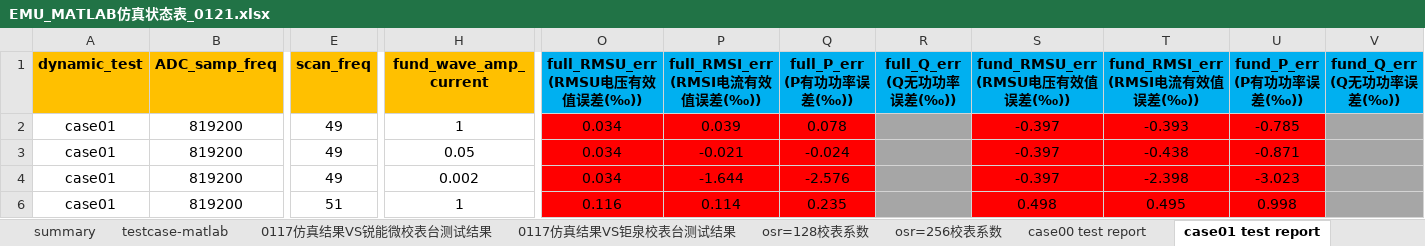
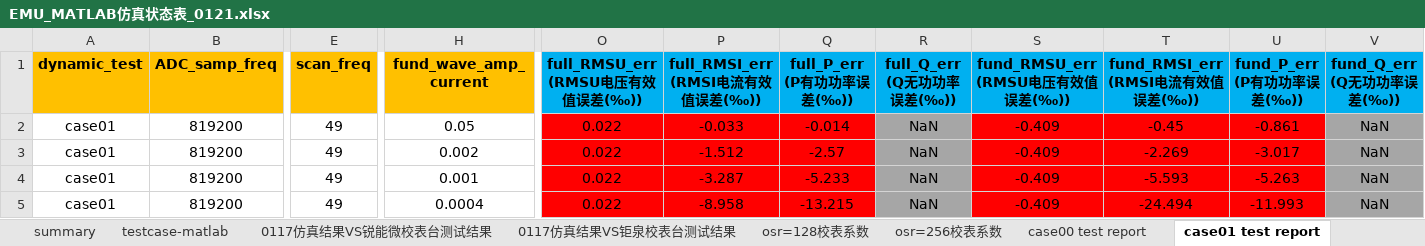
Before and after one commit to wzfhd/library, an Excel workbook: emu_result_process/data/EMU_MATLAB仿真状态表_0121.xlsx, sheet case01 test report, drawn as a sheet; only a part is shown, gaps mark what is left out; values as stored, in another font and other column widths than the file's, no borders; conditional formats not drawn; addresses are those after the commit; the diff covers the shown part only; the diff names each change by its address in the sheet, - before the commit and + after, or states it on an @@ line.

```diff
--- a/emu_result_process/data/EMU_MATLAB仿真状态表_0121.xlsx (sheet case01 test report)
+++ b/emu_result_process/data/EMU_MATLAB仿真状态表_0121.xlsx (sheet case01 test report)
-H2 (fund_wave_amp_current): 1
+H2 (fund_wave_amp_current): 0.05
-O2:O4 (full_RMSU_err (RMSU电压有效值误差(‰))): 0.034
+O2:O4 (full_RMSU_err (RMSU电压有效值误差(‰))): 0.022
-P2 (full_RMSI_err (RMSI电流有效值误差(‰))): 0.039
+P2 (full_RMSI_err (RMSI电流有效值误差(‰))): -0.033
-Q2 (full_P_err (P有功功率误差(‰))): 0.078
+Q2 (full_P_err (P有功功率误差(‰))): -0.014
-R2:R5 (full_Q_err (Q无功功率误差(‰))): (empty)
+R2:R5 (full_Q_err (Q无功功率误差(‰))): NaN
-S2:S4 (fund_RMSU_err (RMSU电压有效值误差(‰))): -0.397
+S2:S4 (fund_RMSU_err (RMSU电压有效值误差(‰))): -0.409
-T2 (fund_RMSI_err (RMSI电流有效值误差(‰))): -0.393
+T2 (fund_RMSI_err (RMSI电流有效值误差(‰))): -0.45
-U2 (fund_P_err (P有功功率误差(‰))): -0.785
+U2 (fund_P_err (P有功功率误差(‰))): -0.861
-V2:V5 (fund_Q_err (Q无功功率误差(‰))): (empty)
+V2:V5 (fund_Q_err (Q无功功率误差(‰))): NaN
-H3 (fund_wave_amp_current): 0.05
+H3 (fund_wave_amp_current): 0.002
-P3 (full_RMSI_err (RMSI电流有效值误差(‰))): -0.021
+P3 (full_RMSI_err (RMSI电流有效值误差(‰))): -1.512
-Q3 (full_P_err (P有功功率误差(‰))): -0.024
+Q3 (full_P_err (P有功功率误差(‰))): -2.57
-T3 (fund_RMSI_err (RMSI电流有效值误差(‰))): -0.438
+T3 (fund_RMSI_err (RMSI电流有效值误差(‰))): -2.269
-U3 (fund_P_err (P有功功率误差(‰))): -0.871
+U3 (fund_P_err (P有功功率误差(‰))): -3.017
-H4 (fund_wave_amp_current): 0.002
+H4 (fund_wave_amp_current): 0.001
-P4 (full_RMSI_err (RMSI电流有效值误差(‰))): -1.644
+P4 (full_RMSI_err (RMSI电流有效值误差(‰))): -3.287
-Q4 (full_P_err (P有功功率误差(‰))): -2.576
+Q4 (full_P_err (P有功功率误差(‰))): -5.233
-T4 (fund_RMSI_err (RMSI电流有效值误差(‰))): -2.398
+T4 (fund_RMSI_err (RMSI电流有效值误差(‰))): -5.593
-U4 (fund_P_err (P有功功率误差(‰))): -3.023
+U4 (fund_P_err (P有功功率误差(‰))): -5.263
-E5 (scan_freq): 51
+E5 (scan_freq): 49
-H5 (fund_wave_amp_current): 1
+H5 (fund_wave_amp_current): 0.0004
-O5 (full_RMSU_err (RMSU电压有效值误差(‰))): 0.116
+O5 (full_RMSU_err (RMSU电压有效值误差(‰))): 0.022
-P5 (full_RMSI_err (RMSI电流有效值误差(‰))): 0.114
+P5 (full_RMSI_err (RMSI电流有效值误差(‰))): -8.958
-Q5 (full_P_err (P有功功率误差(‰))): 0.235
+Q5 (full_P_err (P有功功率误差(‰))): -13.215
-S5 (fund_RMSU_err (RMSU电压有效值误差(‰))): 0.498
+S5 (fund_RMSU_err (RMSU电压有效值误差(‰))): -0.409
-T5 (fund_RMSI_err (RMSI电流有效值误差(‰))): 0.495
+T5 (fund_RMSI_err (RMSI电流有效值误差(‰))): -24.494
-U5 (fund_P_err (P有功功率误差(‰))): 0.998
+U5 (fund_P_err (P有功功率误差(‰))): -11.993
```
Also changed, not shown: 48 added rows and 387 edited cells elsewhere in this sheet, sheet case00 test report, sheet case15 test report, sheet case02 test report, sheet case04 test report, sheet case03 test report, sheet case14 test report, 8 more sheets, other sheet tabs, hidden cells, emu_result_process/data/新建 XLSX 工作表.xlsx.
